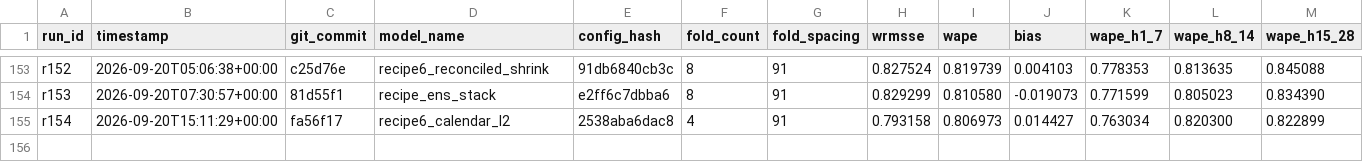
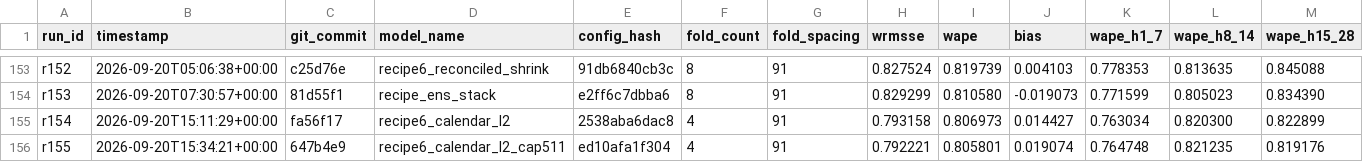
Before and after one commit to rslayer/kepler, a CSV file: runs/runs.csv, drawn as a sheet; only a part is shown, gaps mark what is left out; rows hold the shown columns only; the diff names each change by its address in the sheet, - before the commit and + after, or states it on an @@ line.

```diff
--- a/runs/runs.csv
+++ b/runs/runs.csv
+row 156: r155 | 2026-09-20T15:34:21+00:00 | 647b4e9 | recipe6_calendar_l2_cap511 | ed10afa1f304 | 4 | 91 | 0.792221 | 0.805801 | 0.019074 | 0.764748 | 0.821235 | 0.819176
```
Also changed, not shown: 1 other file.
